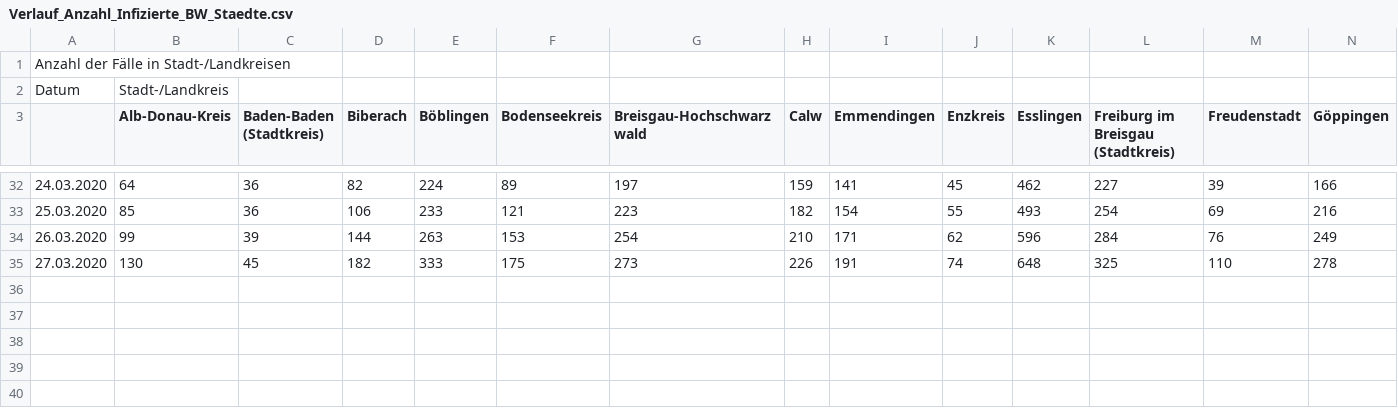
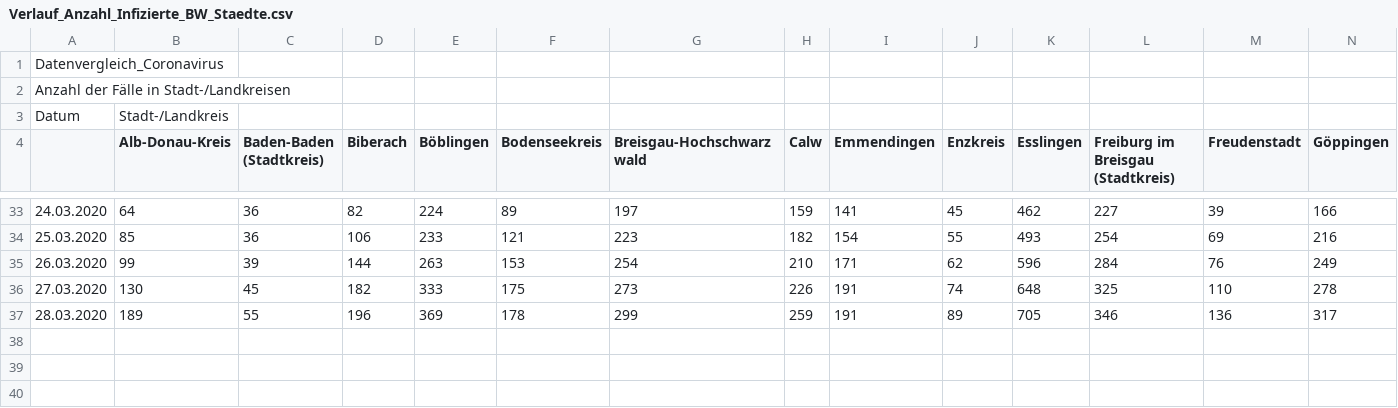
Before and after one commit to st143575/Coronavirus-Curve, a CSV file: Verlauf_Anzahl_Infizierte_BW_Staedte.csv, drawn as a sheet; only a part is shown, gaps mark what is left out; the shorter side is filled out with more unchanged rows; addresses are those after the commit; rows hold the shown columns only; the diff names each change by its address in the sheet, - before the commit and + after, or states it on an @@ line.

```diff
--- a/Verlauf_Anzahl_Infizierte_BW_Staedte.csv
+++ b/Verlauf_Anzahl_Infizierte_BW_Staedte.csv
+row 1: Datenvergleich_Coronavirus
-row 37: (empty)
+row 37: 28.03.2020 | 189 | 55 | 196 | 369 | 178 | 299 | 259 | 191 | 89 | 705 | 346 | 136 | 317
```
Also changed, not shown: 5 other files.
